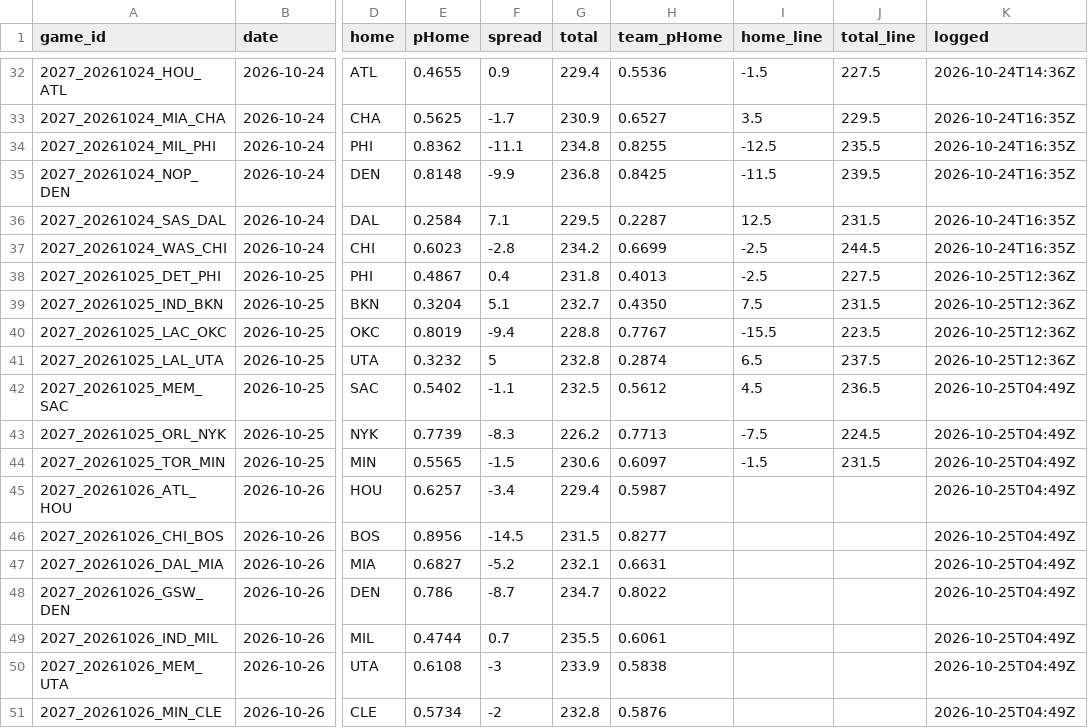
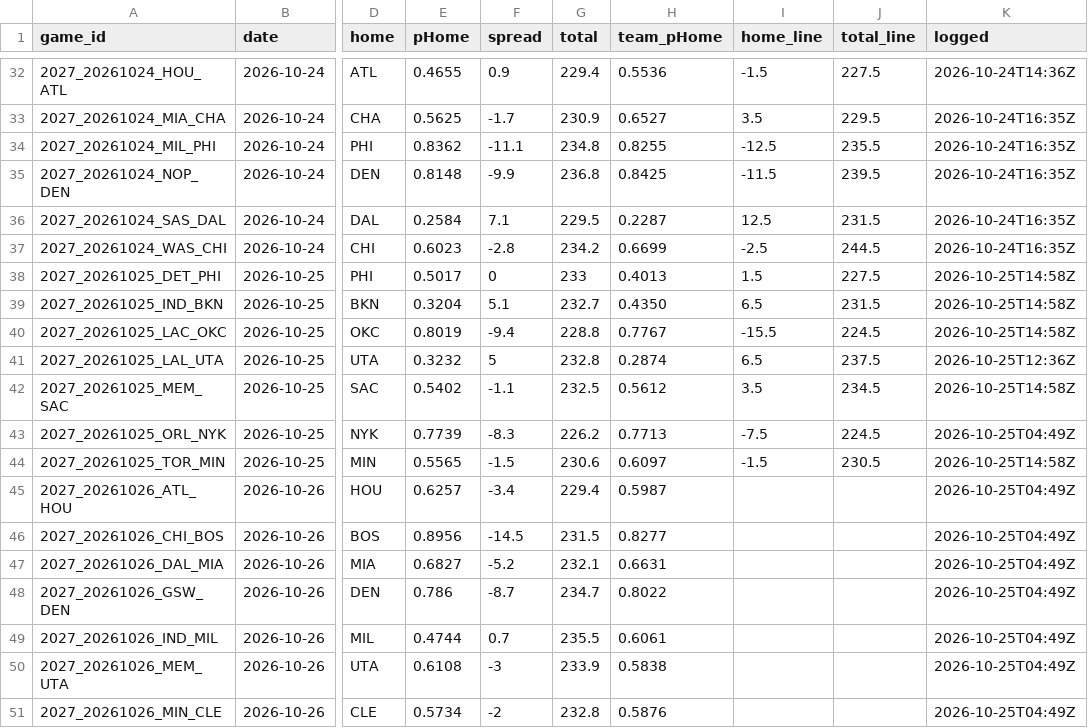
Before and after one commit to DEMON-X13/nba-hub, a CSV file: data/predictions.csv, drawn as a sheet; only a part is shown, gaps mark what is left out; the diff names each change by its address in the sheet, - before the commit and + after, or states it on an @@ line.

```diff
--- a/data/predictions.csv
+++ b/data/predictions.csv
-E38 (pHome): 0.4867
+E38 (pHome): 0.5017
-F38 (spread): 0.4
+F38 (spread): 0
-G38 (total): 231.8
+G38 (total): 233
-I38 (home_line): -2.5
+I38 (home_line): 1.5
-K38:K40 (logged): 2026-10-25T12:36Z
+K38:K40 (logged): 2026-10-25T14:58Z
-I39 (home_line): 7.5
+I39 (home_line): 6.5
-J40 (total_line): 223.5
+J40 (total_line): 224.5
-I42 (home_line): 4.5
+I42 (home_line): 3.5
-J42 (total_line): 236.5
+J42 (total_line): 234.5
-K42 (logged): 2026-10-25T04:49Z
+K42 (logged): 2026-10-25T14:58Z
-J44 (total_line): 231.5
+J44 (total_line): 230.5
-K44 (logged): 2026-10-25T04:49Z
+K44 (logged): 2026-10-25T14:58Z
```
Also changed, not shown: data/injuries_log.csv, 6 other files.
